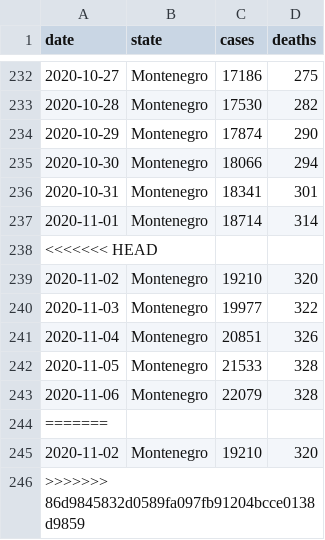
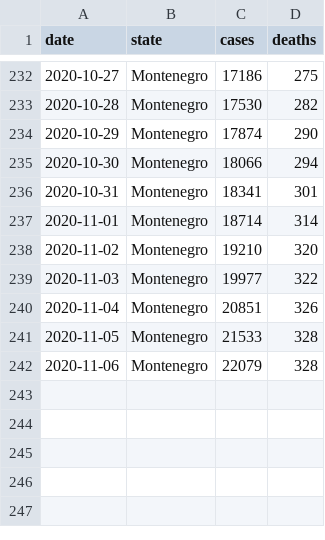
Before and after one commit to yuster0/Dashboard, a CSV file: monte.csv, drawn as a sheet; only a part is shown, gaps mark what is left out; the diff names each change by its address in the sheet, - before the commit and + after, or states it on an @@ line.

Commit message:
Update monte.csv

```diff
--- a/monte.csv
+++ b/monte.csv
-row 238: <<<<<<< HEAD
-row 244: =======
-row 245: 2020-11-02 | Montenegro | 19210 | 320
-row 246: >>>>>>> 86d9845832d0589fa097fb91204bcce0138d9859
```
